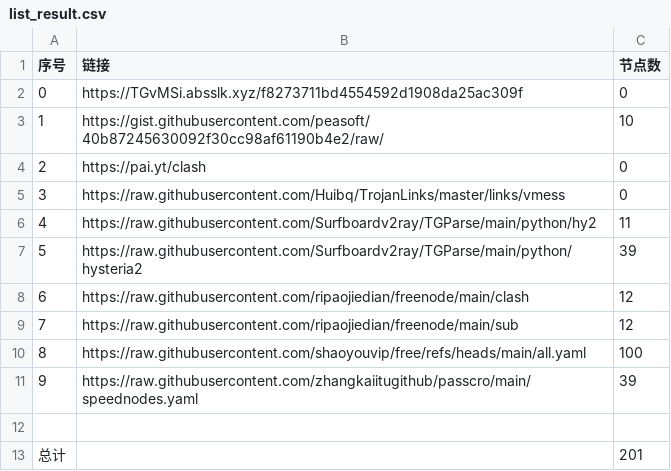
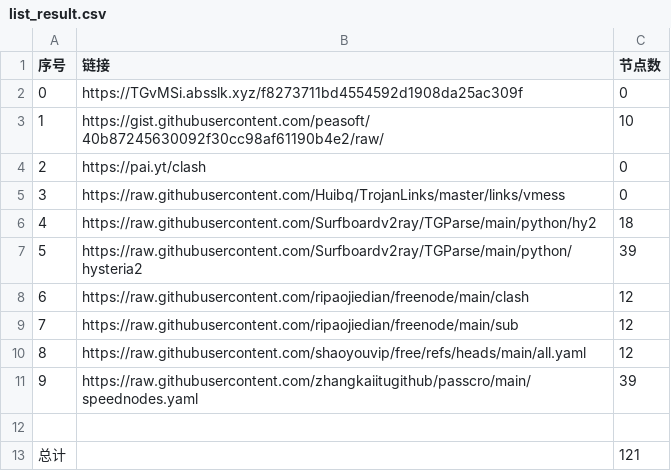
Before and after one commit to chaoduzj/NoMoreWalls, a CSV file: list_result.csv, drawn as a sheet.

```diff
--- a/list_result.csv
+++ b/list_result.csv
@@ -5,3 +5,3 @@
 3,https://raw.githubusercontent.com/Huibq/TrojanLinks/master/links/vmess,0
-4,https://raw.githubusercontent.com/Surfboardv2ray/TGParse/main/python/hy2,11
+4,https://raw.githubusercontent.com/Surfboardv2ray/TGParse/main/python/hy2,18
 5,https://raw.githubusercontent.com/Surfboardv2ray/TGParse/main/python/hysteria2,39
@@ -9,5 +9,5 @@
 7,https://raw.githubusercontent.com/ripaojiedian/freenode/main/sub,12
-8,https://raw.githubusercontent.com/shaoyouvip/free/refs/heads/main/all.yaml,100
+8,https://raw.githubusercontent.com/shaoyouvip/free/refs/heads/main/all.yaml,12
 9,https://raw.githubusercontent.com/zhangkaiitugithub/passcro/main/speednodes.yaml,39
 
-总计,,201
+总计,,121
```
Also changed, not shown: 21 other files.
